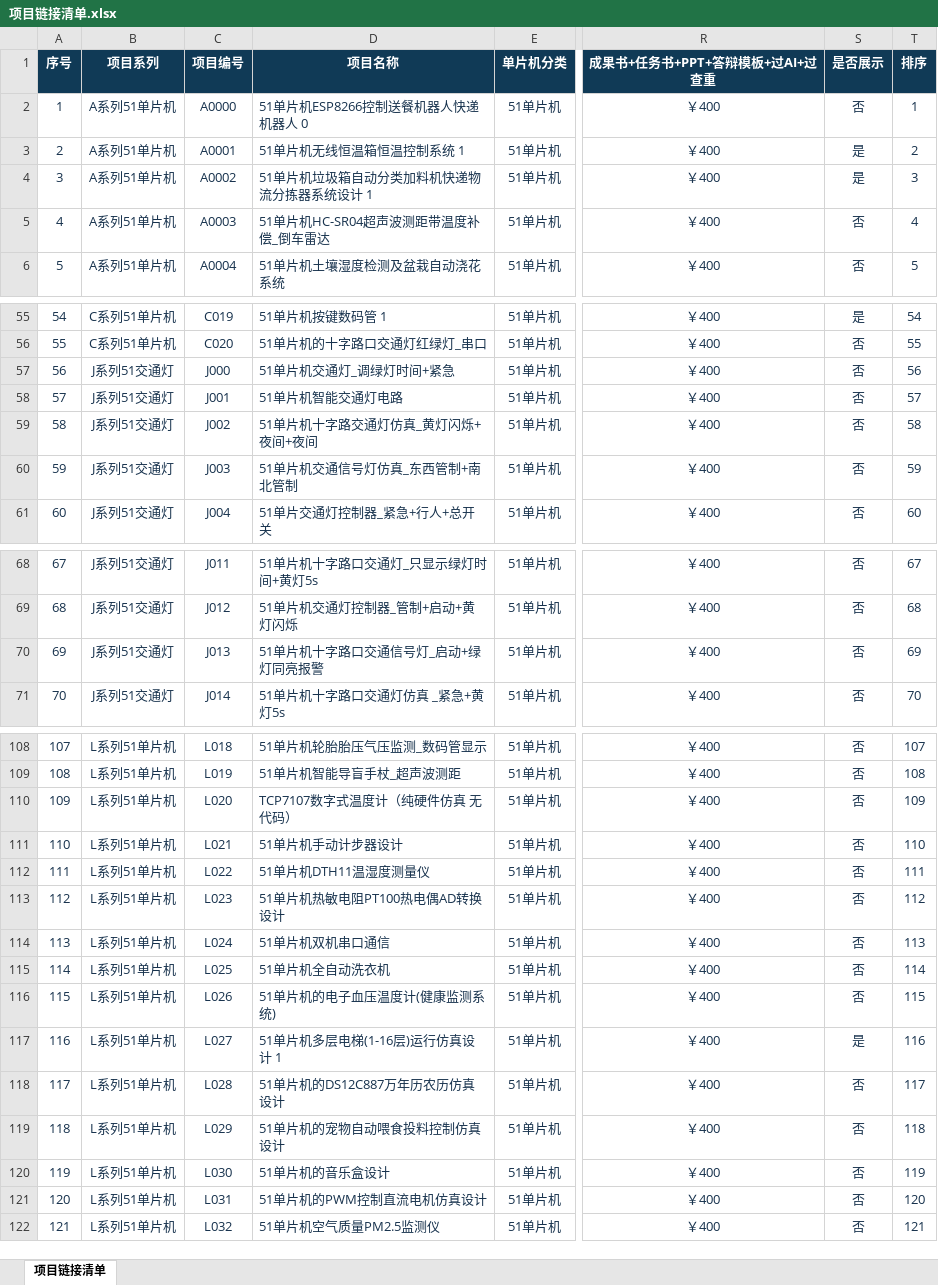
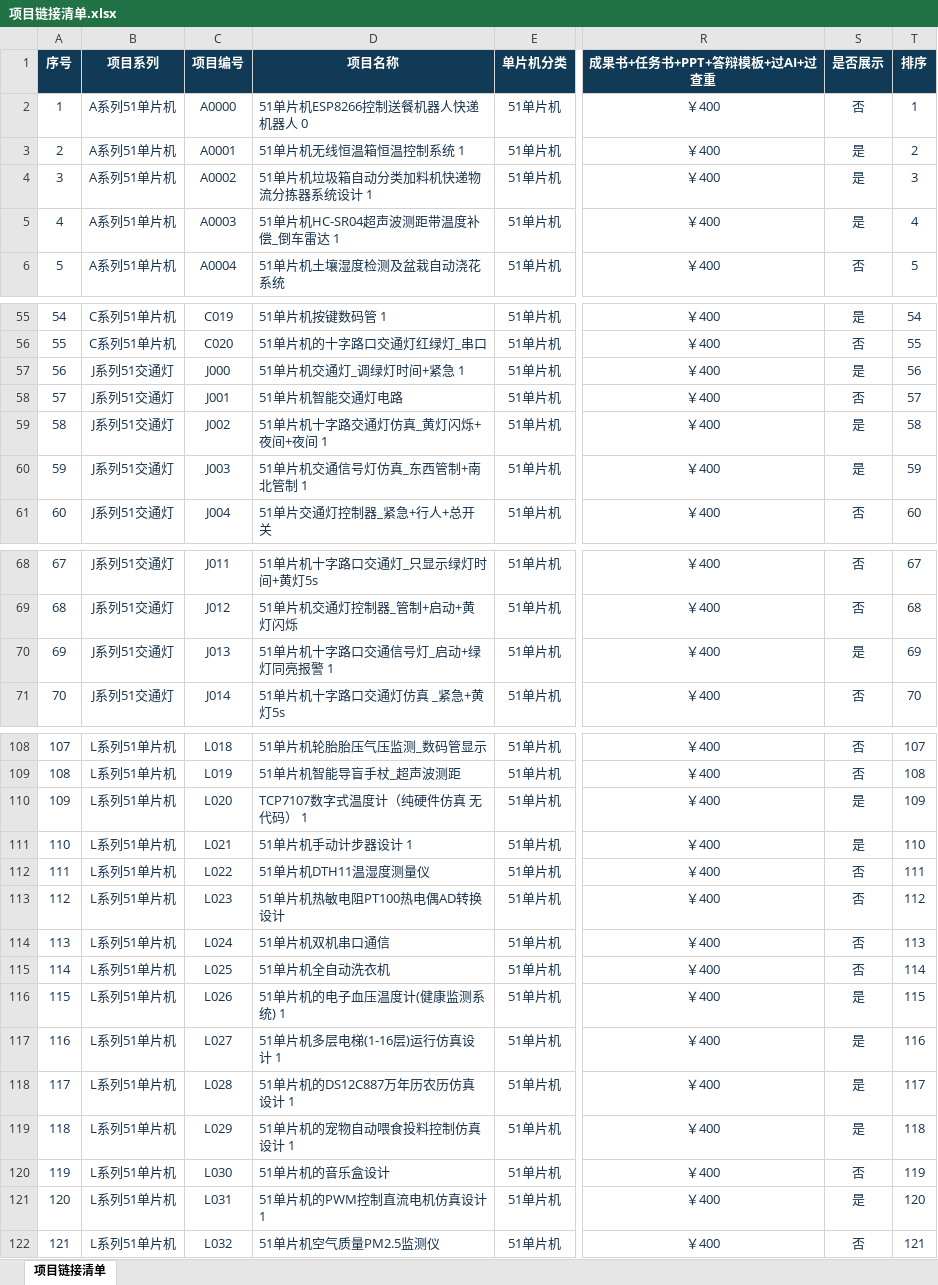
Before and after one commit to design-exhibit/design-exhibit.github.io, an Excel workbook: data/项目链接清单.xlsx, sheet 项目链接清单, drawn as a sheet; only a part is shown, gaps mark what is left out; values as stored, in another font and other column widths than the file's, no borders; conditional formats and table styles not drawn; the diff covers the shown part only; the diff names each change by its address in the sheet, - before the commit and + after, or states it on an @@ line.

```diff
--- a/data/项目链接清单.xlsx (sheet 项目链接清单)
+++ b/data/项目链接清单.xlsx (sheet 项目链接清单)
-D5 (项目名称): 51单片机HC-SR04超声波测距带温度补偿_倒车雷达
+D5 (项目名称): 51单片机HC-SR04超声波测距带温度补偿_倒车雷达 1
-S5 (是否展示): 否
+S5 (是否展示): 是
-D57 (项目名称): 51单片机交通灯_调绿灯时间+紧急
+D57 (项目名称): 51单片机交通灯_调绿灯时间+紧急 1
-S57 (是否展示): 否
+S57 (是否展示): 是
-D59 (项目名称): 51单片机十字路交通灯仿真_黄灯闪烁+夜间+夜间
+D59 (项目名称): 51单片机十字路交通灯仿真_黄灯闪烁+夜间+夜间 1
-S59:S60 (是否展示): 否
+S59:S60 (是否展示): 是
-D60 (项目名称): 51单片机交通信号灯仿真_东西管制+南北管制
+D60 (项目名称): 51单片机交通信号灯仿真_东西管制+南北管制 1
-D70 (项目名称): 51单片机十字路口交通信号灯_启动+绿灯同亮报警
+D70 (项目名称): 51单片机十字路口交通信号灯_启动+绿灯同亮报警 1
-S70 (是否展示): 否
+S70 (是否展示): 是
-D110 (项目名称): TCP7107数字式温度计（纯硬件仿真 无代码）
+D110 (项目名称): TCP7107数字式温度计（纯硬件仿真 无代码） 1
-S110:S111 (是否展示): 否
+S110:S111 (是否展示): 是
-D111 (项目名称): 51单片机手动计步器设计
+D111 (项目名称): 51单片机手动计步器设计 1
-D116 (项目名称): 51单片机的电子血压温度计(健康监测系统)
+D116 (项目名称): 51单片机的电子血压温度计(健康监测系统) 1
-S116 (是否展示): 否
+S116 (是否展示): 是
-D118 (项目名称): 51单片机的DS12C887万年历农历仿真设计
+D118 (项目名称): 51单片机的DS12C887万年历农历仿真设计 1
-S118:S119 (是否展示): 否
+S118:S119 (是否展示): 是
-D119 (项目名称): 51单片机的宠物自动喂食投料控制仿真设计
+D119 (项目名称): 51单片机的宠物自动喂食投料控制仿真设计 1
-D121 (项目名称): 51单片机的PWM控制直流电机仿真设计
+D121 (项目名称): 51单片机的PWM控制直流电机仿真设计 1
-S121 (是否展示): 否
+S121 (是否展示): 是
```
Also changed, not shown: 68 edited cells elsewhere in this sheet.
